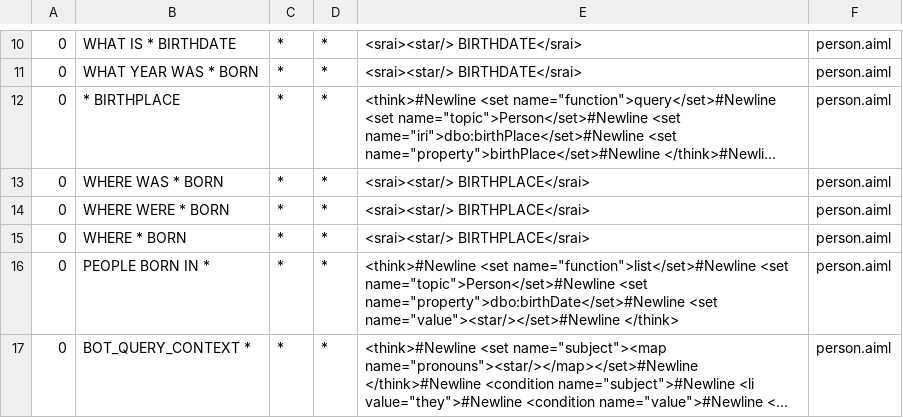
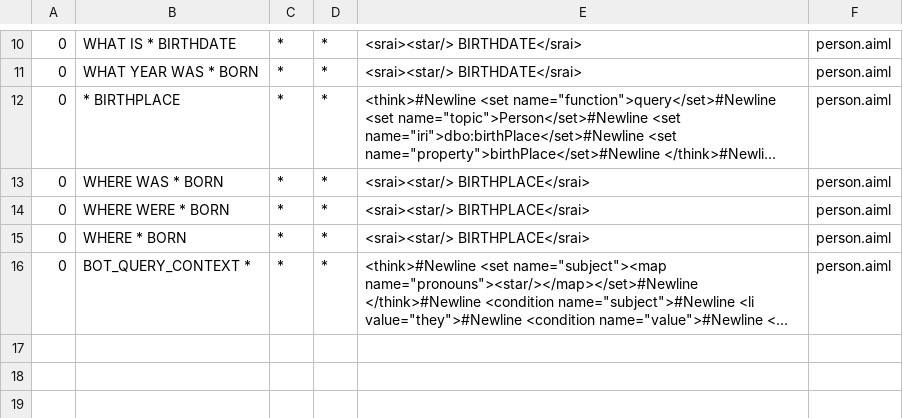
Before and after one commit to awt95/wikibot, a CSV file: wikibot/src/main/resources/bots/wikibot/aimlif/person.aiml.csv, drawn as a sheet; only a part is shown, gaps mark what is left out; long unchanged cells end in …; the diff names each change by its address in the sheet, - before the commit and + after, or states it on an @@ line.

```diff
--- a/wikibot/src/main/resources/bots/wikibot/aimlif/person.aiml.csv
+++ b/wikibot/src/main/resources/bots/wikibot/aimlif/person.aiml.csv
-row 16: 0 | PEOPLE BORN IN * | * | * | <think>#Newline <set name="function">list</set>#Newline <set name="topic">Person</set>#Newline <set name="property">dbo:birthDate</set>#Newline <set name="value"><star/></set>#Newline </think> | person.aiml
```
Also changed, not shown: wikibot/src/main/resources/bots/wikibot/aimlif/people.aiml.csv, 10 other files.
